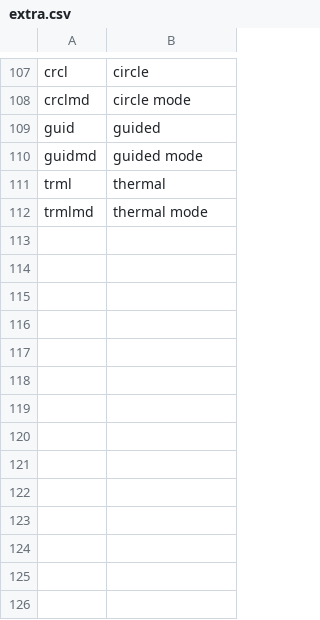
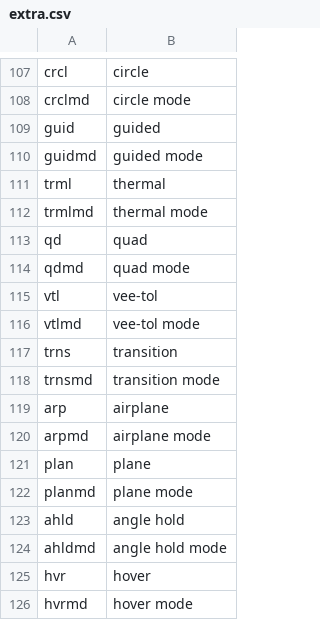
Before and after one commit to FinalFrag/lexi-soundpack, a CSV file: files/extra.csv, drawn as a sheet; only a part is shown, gaps mark what is left out; the diff names each change by its address in the sheet, - before the commit and + after, or states it on an @@ line.

Commit message:
Added inav 7.1 related sounds (vtol, angle hold, ...)

```diff
--- a/files/extra.csv
+++ b/files/extra.csv
+row 113: qd | quad
+row 114: qdmd | quad mode
+row 115: vtl | vee-tol
+row 116: vtlmd | vee-tol mode
+row 117: trns | transition
+row 118: trnsmd | transition mode
+row 119: arp | airplane
+row 120: arpmd | airplane mode
+row 121: plan | plane
+row 122: planmd | plane mode
+row 123: ahld | angle hold
+row 124: ahldmd | angle hold mode
+row 125: hvr | hover
+row 126: hvrmd | hover mode
```
Also changed, not shown: 14 other files.
